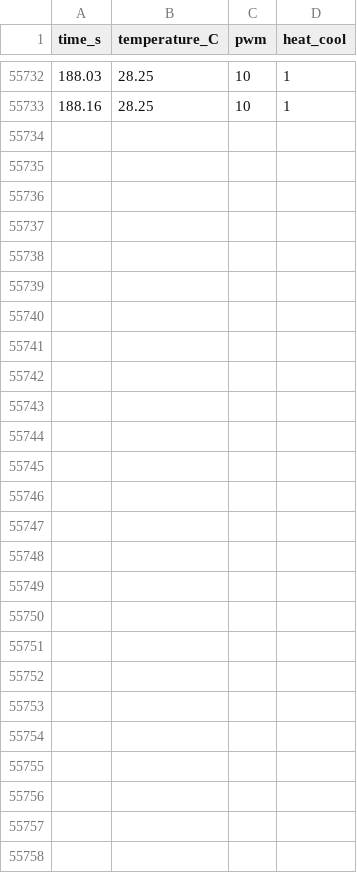
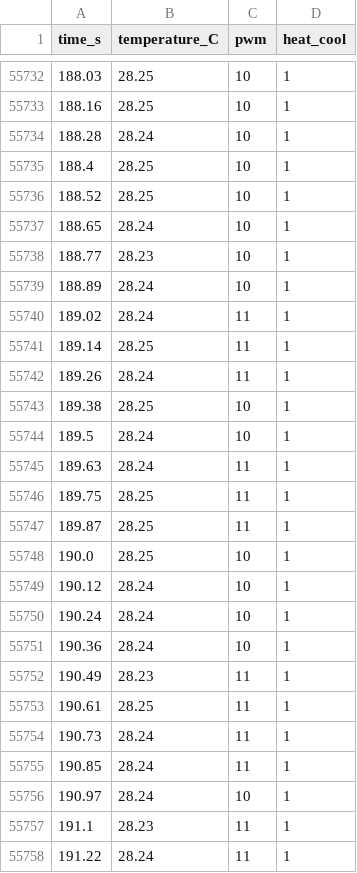
Before and after one commit to benkadener/Kadener_Wijnaendts_Module5, a CSV file: temperature_measurements.csv, drawn as a sheet; only a part is shown, gaps mark what is left out.

Commit message:
Update temperature_measurements.csv

```diff
--- a/temperature_measurements.csv
+++ b/temperature_measurements.csv
@@ -55733 +55733,26 @@ time_s,temperature_C,pwm,heat_cool
 188.16,28.25,10,1
+188.28,28.24,10,1
+188.4,28.25,10,1
+188.52,28.25,10,1
+188.65,28.24,10,1
+188.77,28.23,10,1
+188.89,28.24,10,1
+189.02,28.24,11,1
+189.14,28.25,11,1
+189.26,28.24,11,1
+189.38,28.25,10,1
+189.5,28.24,10,1
+189.63,28.24,11,1
+189.75,28.25,11,1
+189.87,28.25,11,1
+190.0,28.25,10,1
+190.12,28.24,10,1
+190.24,28.24,10,1
+190.36,28.24,10,1
+190.49,28.23,11,1
+190.61,28.25,11,1
+190.73,28.24,11,1
+190.85,28.24,11,1
+190.97,28.24,10,1
+191.1,28.23,11,1
+191.22,28.24,11,1
```
